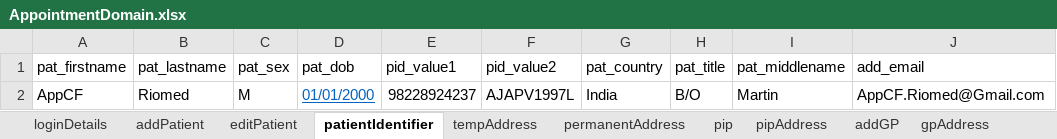
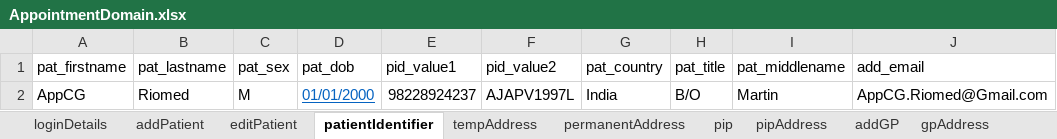
Before and after one commit to manojvyavahare27/ReleaseC4Automation, an Excel workbook: ExcelFiles/AppointmentDomain.xlsx, sheet patientIdentifier, drawn as a sheet; values as stored, in another font and other column widths than the file's, no borders; the diff names each change by its address in the sheet, - before the commit and + after, or states it on an @@ line.

```diff
--- a/ExcelFiles/AppointmentDomain.xlsx (sheet patientIdentifier)
+++ b/ExcelFiles/AppointmentDomain.xlsx (sheet patientIdentifier)
-A2 (pat_firstname): AppCF
+A2 (pat_firstname): AppCG
-J2 (add_email): AppCF.Riomed@Gmail.com
+J2 (add_email): AppCG.Riomed@Gmail.com
```
Also changed, not shown: sheet addEditAppointments, sheet rescheduleAppointments, sheet addPatient, sheet appRoomRemoved, sheet CancelBookAppointment, sheet bookNewAppointments, 3 more sheets, ExcelFiles/PatientDomain.xlsx, ExcelFiles/PharmacyDomain.xlsx, 3 other files.
